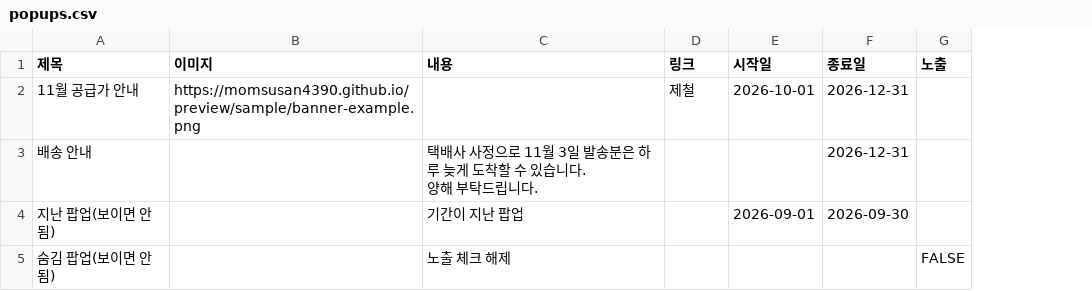
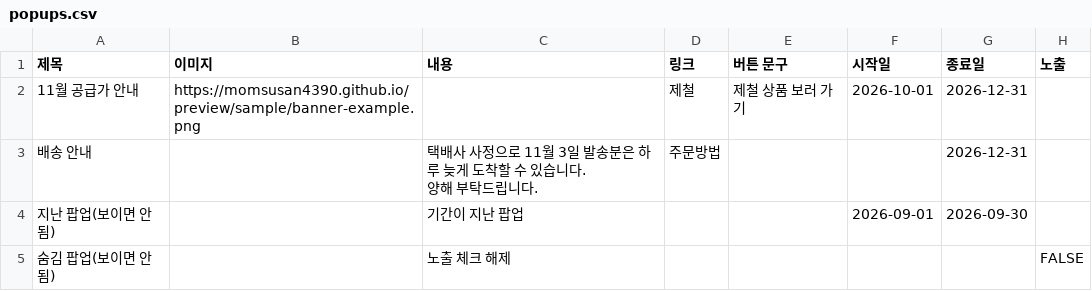
Before and after one commit to momsusan4390/momsusan4390.github.io, a CSV file: preview/sample/popups.csv, drawn as a sheet; the diff names each change by its address in the sheet, - before the commit and + after, or states it on an @@ line.

```diff
--- a/preview/sample/popups.csv
+++ b/preview/sample/popups.csv
+column E (버튼 문구), row 2: 제철 상품 보러 가기
-D3 (링크): (empty)
+D3 (링크): 주문방법
```
Also changed, not shown: 7 other files.
